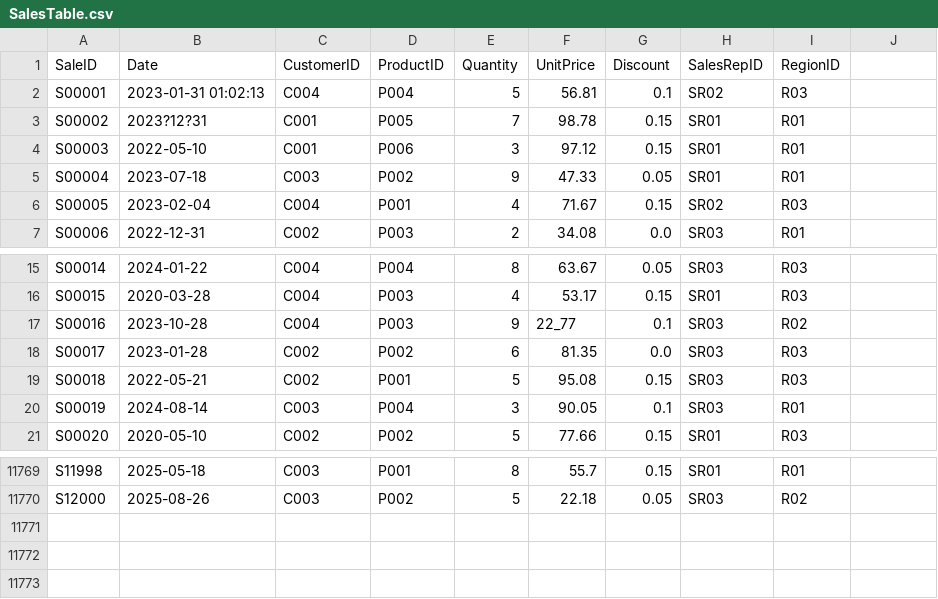
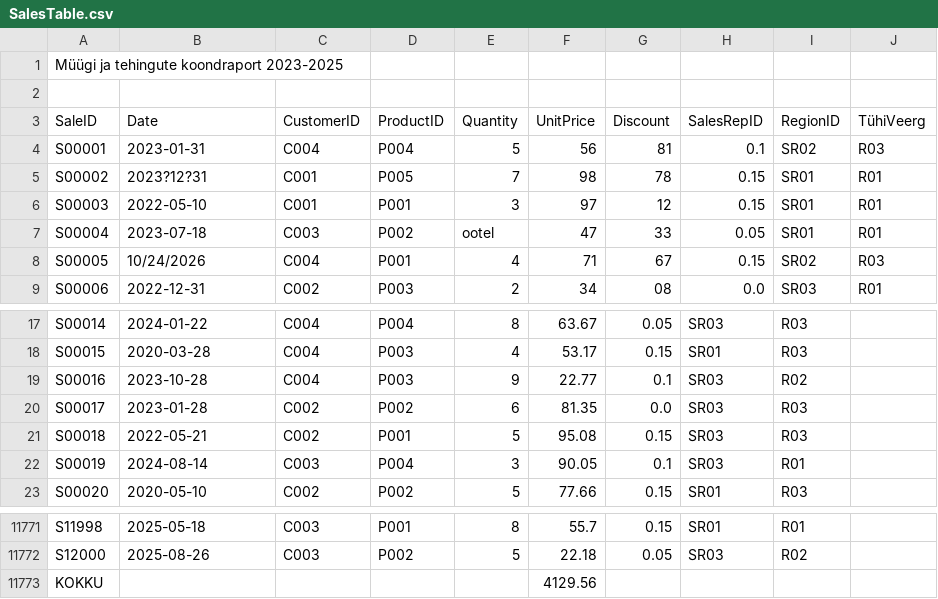
Before and after one commit to emilieabel/andmetarkus, a CSV file: Materjalid/Day2 Andmete elutsükkel Power BI/SalesTable.csv, drawn as a sheet; only a part is shown, gaps mark what is left out; addresses are those after the commit; the diff covers the shown part only; the diff names each change by its address in the sheet, - before the commit and + after, or states it on an @@ line.

```diff
--- a/Materjalid/Day2 Andmete elutsükkel Power BI/SalesTable.csv
+++ b/Materjalid/Day2 Andmete elutsükkel Power BI/SalesTable.csv
+row 1: Müügi ja tehingute koondraport 2023-2025
+row 2: (empty)
-J3: (empty)
+J3: TühiVeerg
-B4 (Date): 2023-01-31 01:02:13
+B4 (Date): 2023-01-31
-F4 (UnitPrice): 56.81
+F4 (UnitPrice): 56
-G4 (Discount): 0.1
+G4 (Discount): 81
-H4 (SalesRepID): SR02
+H4 (SalesRepID): 0.1
-I4 (RegionID): R03
+I4 (RegionID): SR02
-J4 (TühiVeerg): (empty)
+J4 (TühiVeerg): R03
-F5 (UnitPrice): 98.78
+F5 (UnitPrice): 98
-G5 (Discount): 0.15
+G5 (Discount): 78
-H5:H6 (SalesRepID): SR01
+H5:H6 (SalesRepID): 0.15
-I5:I7 (RegionID): R01
+I5:I7 (RegionID): SR01
-J5:J7 (TühiVeerg): (empty)
+J5:J7 (TühiVeerg): R01
-D6 (ProductID): P006
+D6 (ProductID): P001
-F6 (UnitPrice): 97.12
+F6 (UnitPrice): 97
-G6 (Discount): 0.15
+G6 (Discount): 12
-E7 (Quantity): 9
+E7 (Quantity): ootel
-F7 (UnitPrice): 47.33
+F7 (UnitPrice): 47
-G7 (Discount): 0.05
+G7 (Discount): 33
-H7 (SalesRepID): SR01
+H7 (SalesRepID): 0.05
-B8 (Date): 2023-02-04
+B8 (Date): 10/24/2026
-F8 (UnitPrice): 71.67
+F8 (UnitPrice): 71
-G8 (Discount): 0.15
+G8 (Discount): 67
-H8 (SalesRepID): SR02
+H8 (SalesRepID): 0.15
-I8 (RegionID): R03
+I8 (RegionID): SR02
-J8 (TühiVeerg): (empty)
+J8 (TühiVeerg): R03
-F9 (UnitPrice): 34.08
+F9 (UnitPrice): 34
-G9 (Discount): 0.0
+G9 (Discount): 08
-H9 (SalesRepID): SR03
+H9 (SalesRepID): 0.0
-I9 (RegionID): R01
+I9 (RegionID): SR03
-J9 (TühiVeerg): (empty)
+J9 (TühiVeerg): R01
-F19 (UnitPrice): 22_77
+F19 (UnitPrice): 22.77
+row 11773: KOKKU |  |  |  |  | 4129.56
```
Also changed, not shown: 16 edited cells elsewhere in this file, Materjalid/Day2 Andmete elutsükkel Power BI/ProductTable.csv, 6 other files.
